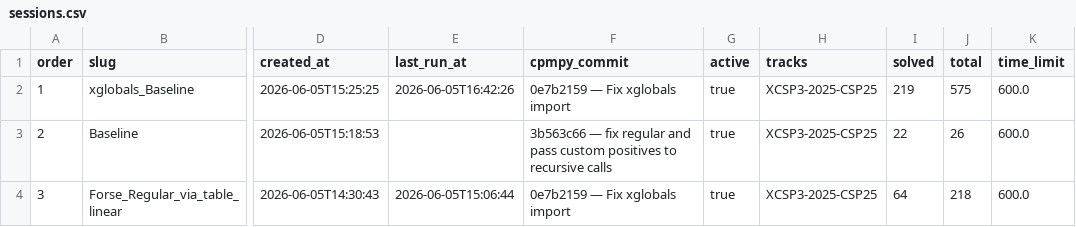
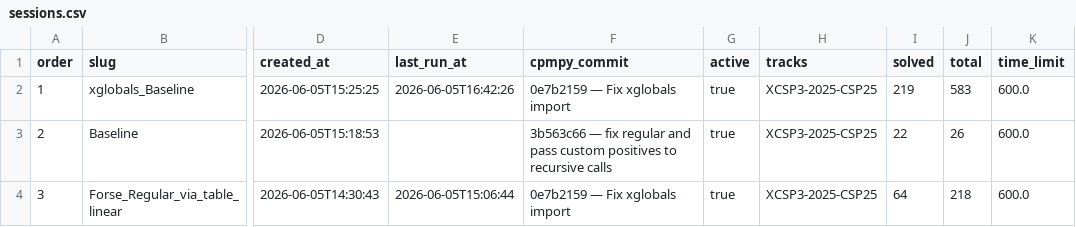
Before and after one commit to ThomSerg/CPMpy-XCSP26-Benchmarks, a CSV file: src/data/sessions.csv, drawn as a sheet; only a part is shown, gaps mark what is left out; the diff names each change by its address in the sheet, - before the commit and + after, or states it on an @@ line.

```diff
--- a/src/data/sessions.csv
+++ b/src/data/sessions.csv
-J2 (total): 575
+J2 (total): 583
```
Also changed, not shown: src/data/solver_summary.csv, 3 other files.
